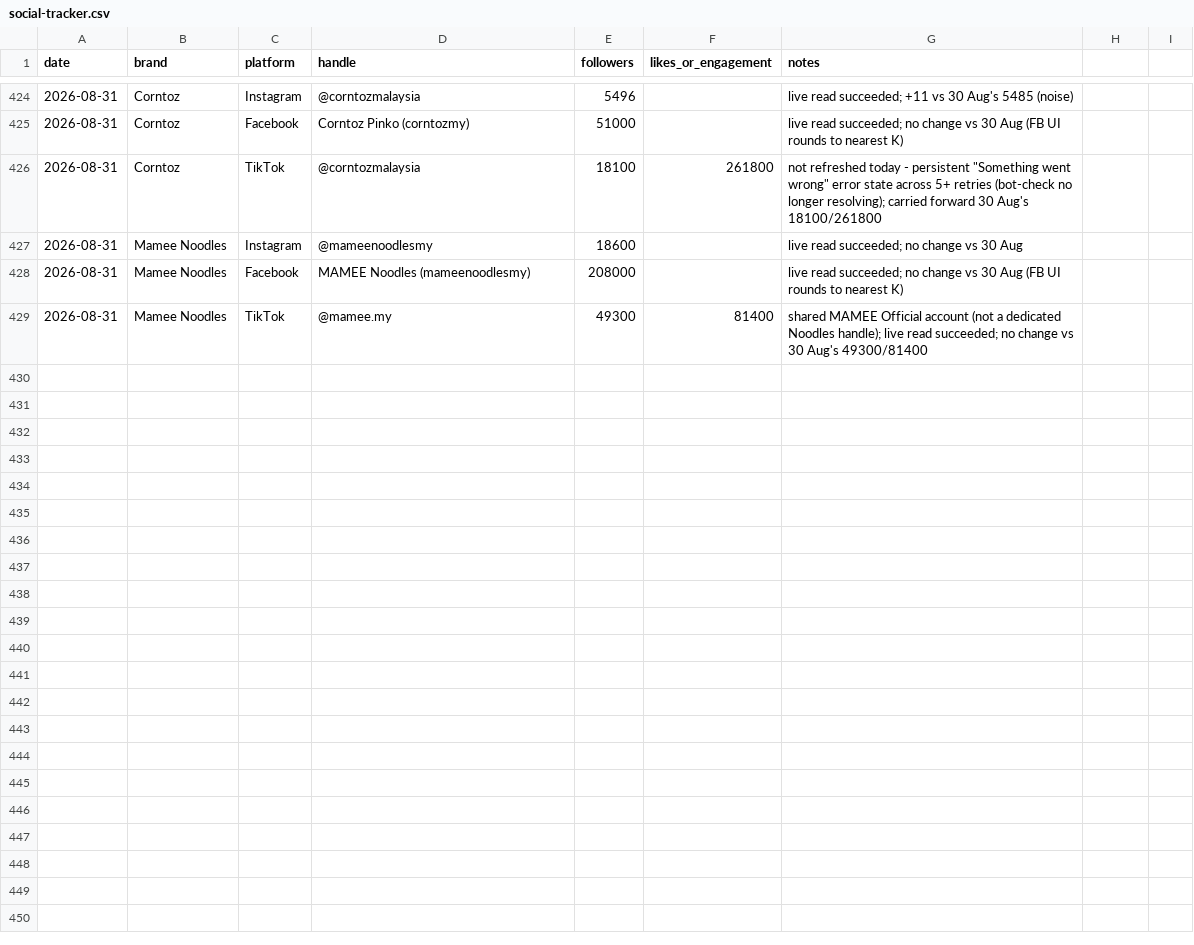
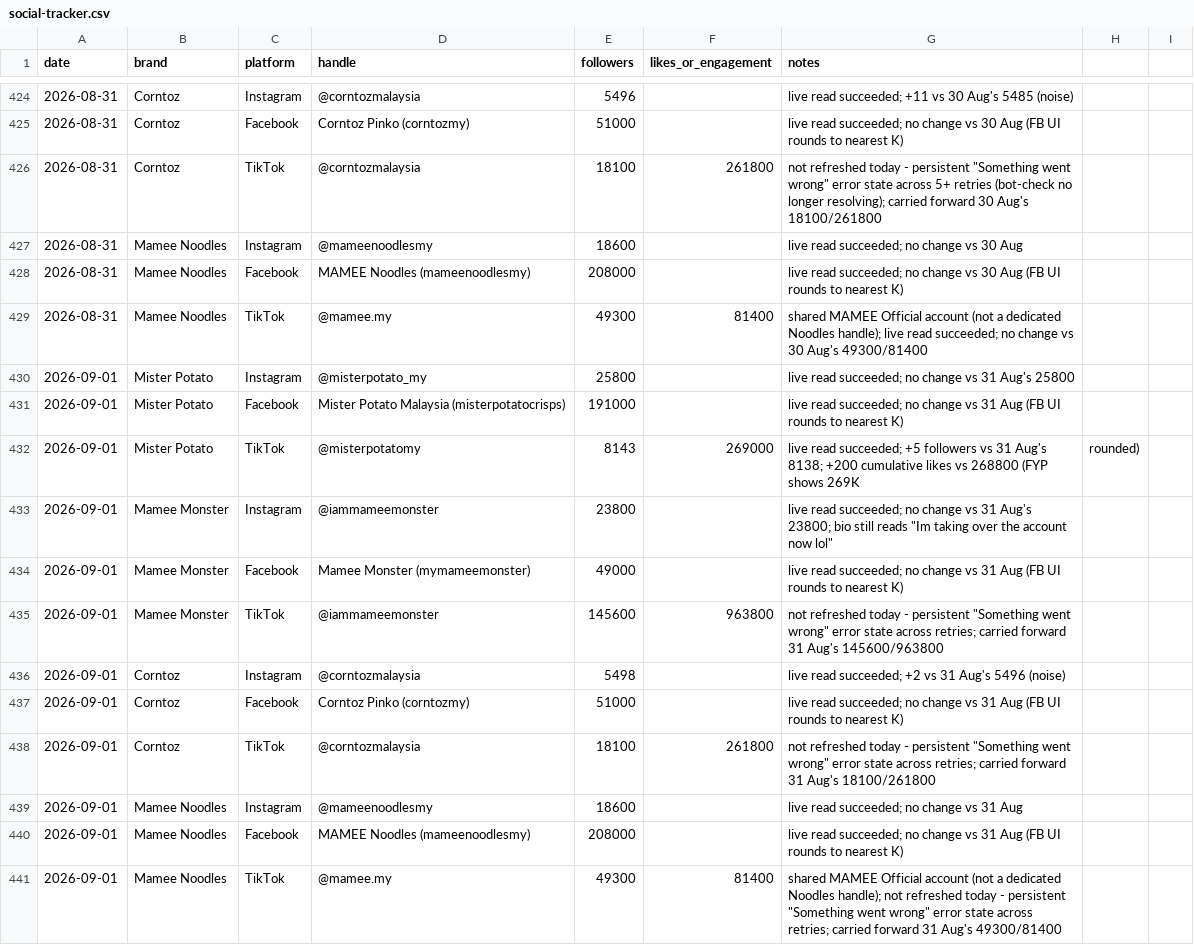
Before and after one commit to DSMNDh/Daily_Brief, a CSV file: social-tracker.csv, drawn as a sheet; only a part is shown, gaps mark what is left out; the diff names each change by its address in the sheet, - before the commit and + after, or states it on an @@ line.

```diff
--- a/social-tracker.csv
+++ b/social-tracker.csv
+row 430: 2026-09-01 | Mister Potato | Instagram | @misterpotato_my | 25800 |  | live read succeeded; no change vs 31 Aug's 25800
+row 431: 2026-09-01 | Mister Potato | Facebook | Mister Potato Malaysia (misterpotatocrisps) | 191000 |  | live read succeeded; no change vs 31 Aug (FB UI rounds to nearest K)
+row 432: 2026-09-01 | Mister Potato | TikTok | @misterpotatomy | 8143 | 269000 | live read succeeded; +5 followers vs 31 Aug's 8138; +200 cumulative likes vs 268800 (FYP shows 269K | rounded)
+row 433: 2026-09-01 | Mamee Monster | Instagram | @iammameemonster | 23800 |  | live read succeeded; no change vs 31 Aug's 23800; bio still reads "Im taking over the account now lol"
+row 434: 2026-09-01 | Mamee Monster | Facebook | Mamee Monster (mymameemonster) | 49000 |  | live read succeeded; no change vs 31 Aug (FB UI rounds to nearest K)
+row 435: 2026-09-01 | Mamee Monster | TikTok | @iammameemonster | 145600 | 963800 | not refreshed today - persistent "Something went wrong" error state across retries; carried forward 31 Aug's 145600/963800
+row 436: 2026-09-01 | Corntoz | Instagram | @corntozmalaysia | 5498 |  | live read succeeded; +2 vs 31 Aug's 5496 (noise)
+row 437: 2026-09-01 | Corntoz | Facebook | Corntoz Pinko (corntozmy) | 51000 |  | live read succeeded; no change vs 31 Aug (FB UI rounds to nearest K)
+row 438: 2026-09-01 | Corntoz | TikTok | @corntozmalaysia | 18100 | 261800 | not refreshed today - persistent "Something went wrong" error state across retries; carried forward 31 Aug's 18100/261800
+row 439: 2026-09-01 | Mamee Noodles | Instagram | @mameenoodlesmy | 18600 |  | live read succeeded; no change vs 31 Aug
+row 440: 2026-09-01 | Mamee Noodles | Facebook | MAMEE Noodles (mameenoodlesmy) | 208000 |  | live read succeeded; no change vs 31 Aug (FB UI rounds to nearest K)
+row 441: 2026-09-01 | Mamee Noodles | TikTok | @mamee.my | 49300 | 81400 | shared MAMEE Official account (not a dedicated Noodles handle); not refreshed today - persistent "Something went wrong" error state across retries; carried forward 31 Aug's 49300/81400
```
Also changed, not shown: 1 other file.
